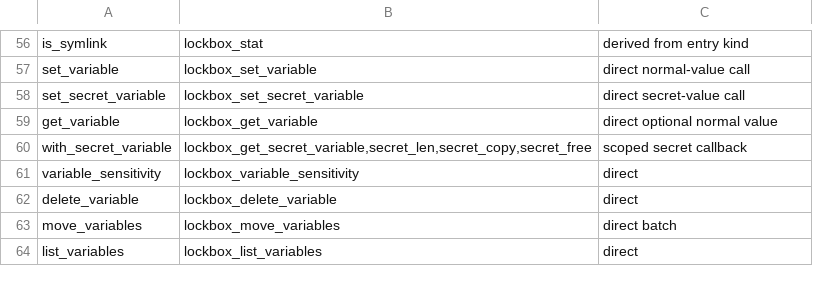
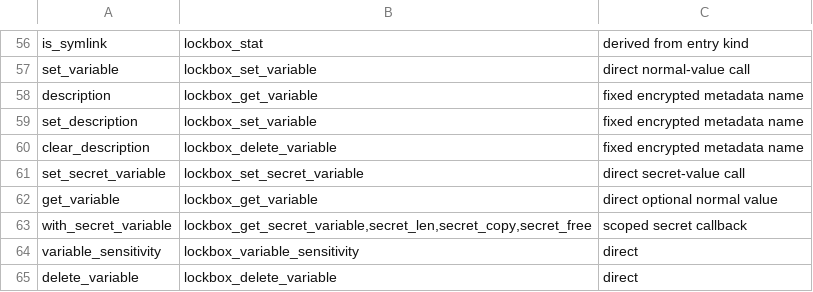
Before and after one commit to onepub-dev/reVault, a TSV file: bindings/api/rust-to-abi.tsv, drawn as a sheet; only a part is shown, gaps mark what is left out; the shorter side is filled out with more unchanged rows.

```diff
--- a/bindings/api/rust-to-abi.tsv
+++ b/bindings/api/rust-to-abi.tsv
@@ -57,2 +57,5 @@ is_symlink	lockbox_stat	derived from entry kind
 set_variable	lockbox_set_variable	direct normal-value call
+description	lockbox_get_variable	fixed encrypted metadata name
+set_description	lockbox_set_variable	fixed encrypted metadata name
+clear_description	lockbox_delete_variable	fixed encrypted metadata name
 set_secret_variable	lockbox_set_secret_variable	direct secret-value call
```
Also changed, not shown: bindings/api/rust-only-exclusions.tsv, 37 other files.
